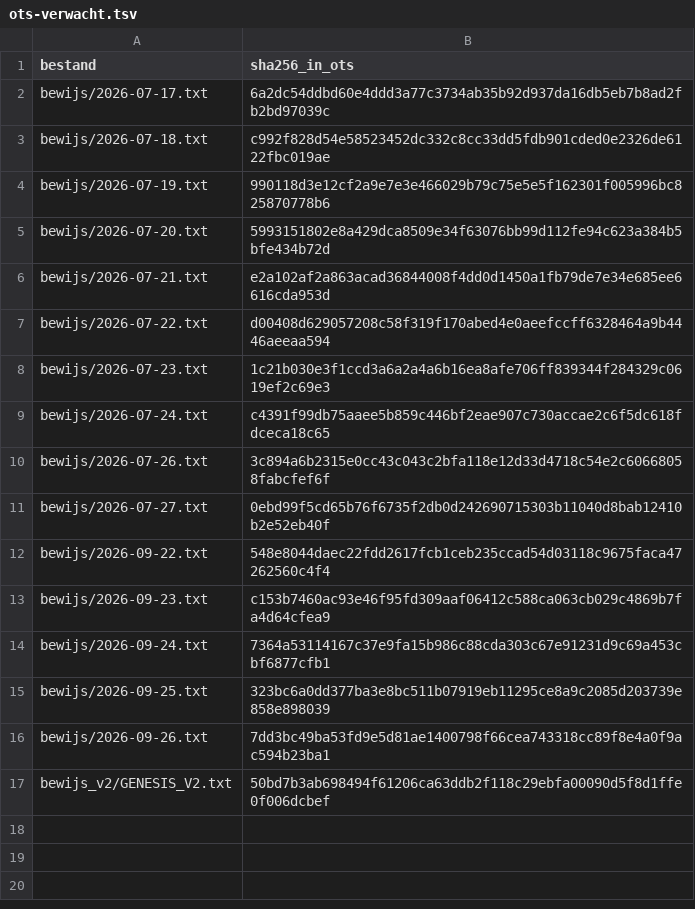
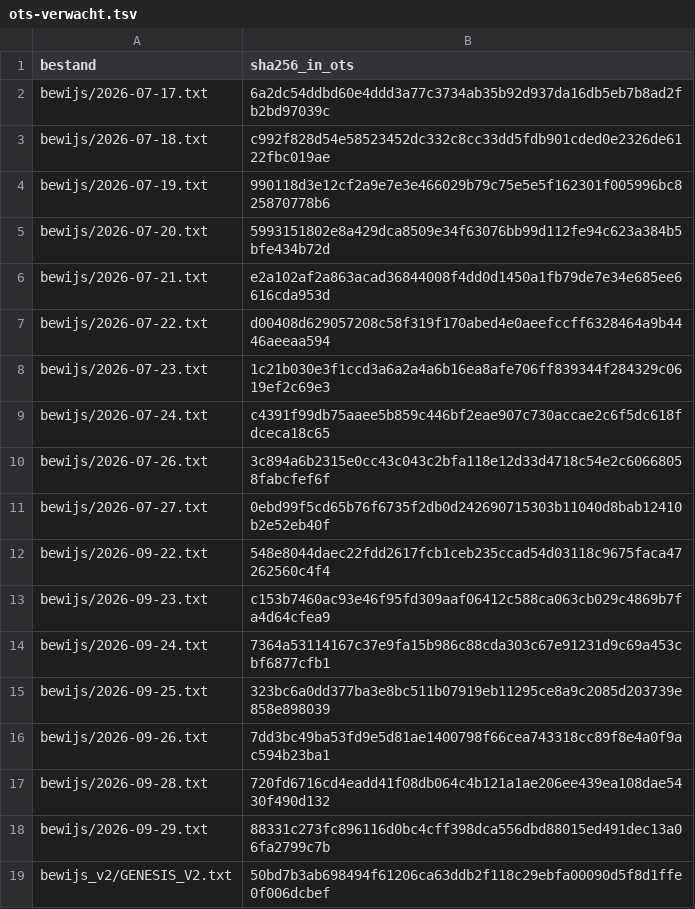
Before and after one commit to xevorhq-rgb/gerustbewaard-bewijs, a TSV file: ots-verwacht.tsv, drawn as a sheet; the diff names each change by its address in the sheet, - before the commit and + after, or states it on an @@ line.

```diff
--- a/ots-verwacht.tsv
+++ b/ots-verwacht.tsv
+row 17: bewijs/2026-09-28.txt | 720fd6716cd4eadd41f08db064c4b121a1ae206ee439ea108dae5430f490d132
+row 18: bewijs/2026-09-29.txt | 88331c273fc896116d0bc4cff398dca556dbd88015ed491dec13a06fa2799c7b
```
Also changed, not shown: 11 other files.
